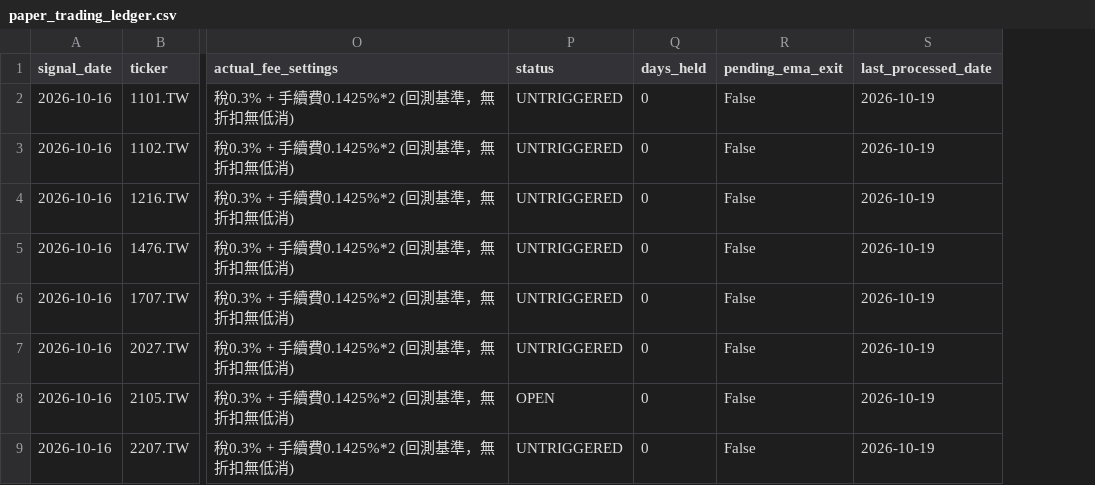
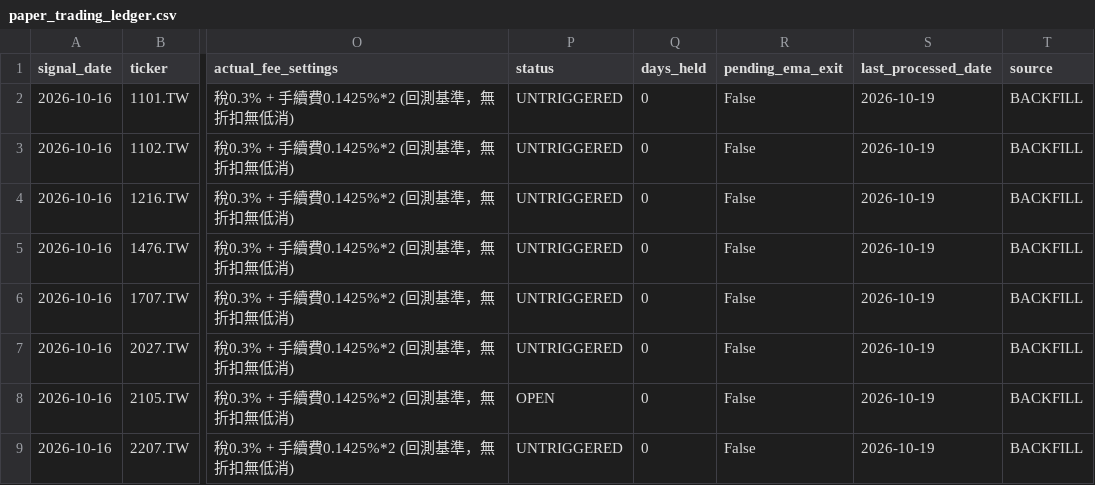
Before and after one commit to keithliaoliaoliao-web/Taiwan_stock, a CSV file: paper_trading_ledger.csv, drawn as a sheet; only a part is shown, gaps mark what is left out; the diff names each change by its address in the sheet, - before the commit and + after, or states it on an @@ line.

```diff
--- a/paper_trading_ledger.csv
+++ b/paper_trading_ledger.csv
+column T (source), rows 2-9: all BACKFILL
```
Also changed, not shown: 1 other file.
